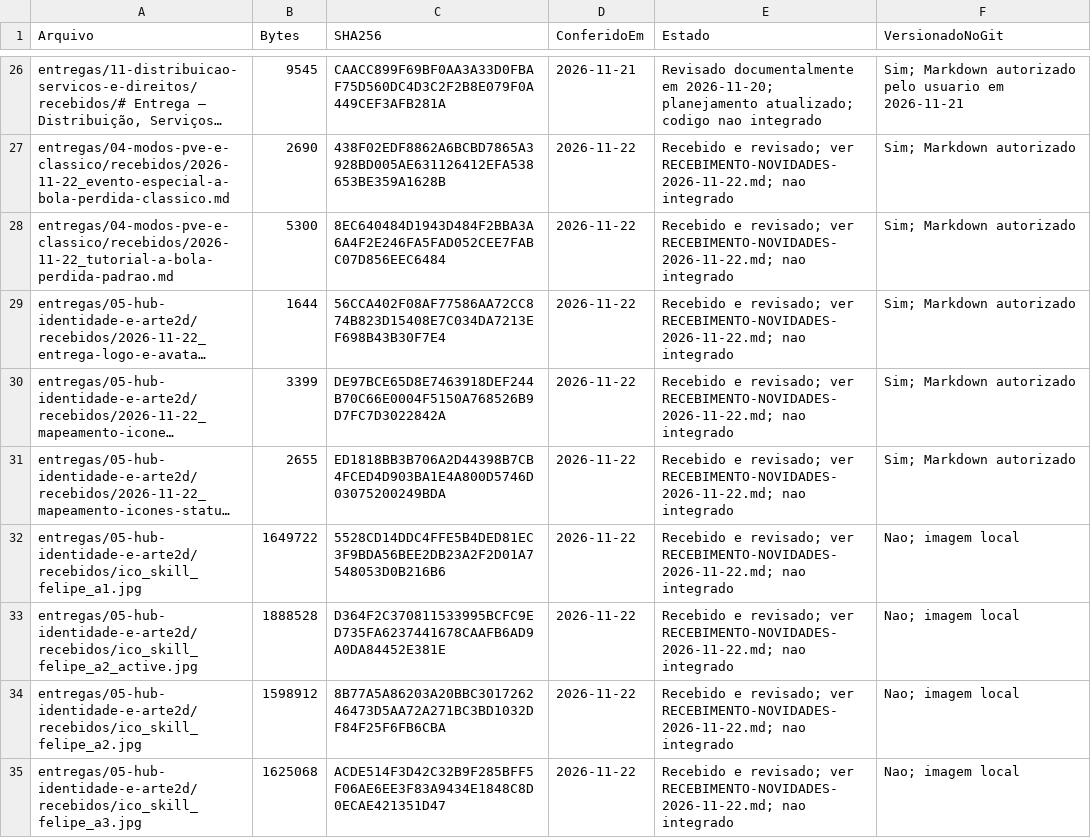
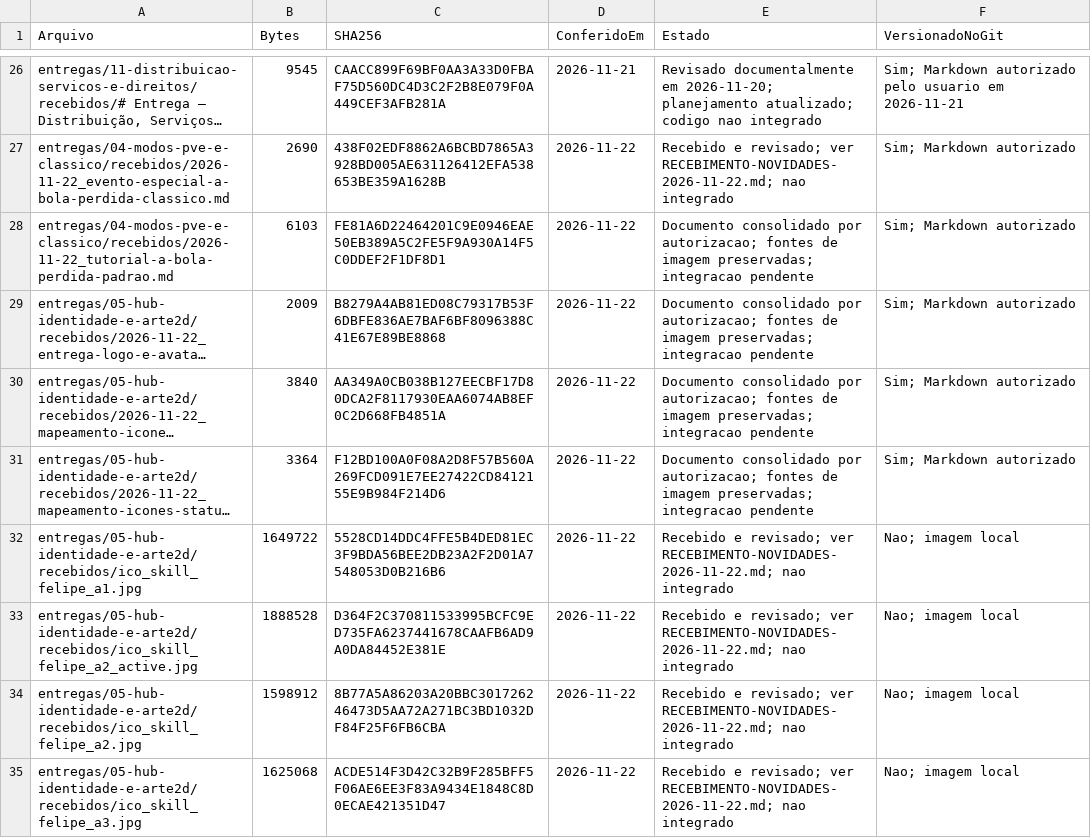
Before and after one commit to FelipeWolves/rpg-urbano, a CSV file: entregas/RECEBIMENTO.csv, drawn as a sheet; only a part is shown, gaps mark what is left out; long unchanged cells end in …; the diff names each change by its address in the sheet, - before the commit and + after, or states it on an @@ line.

```diff
--- a/entregas/RECEBIMENTO.csv
+++ b/entregas/RECEBIMENTO.csv
-B28 (Bytes): 5300
+B28 (Bytes): 6103
-C28 (SHA256): 8EC640484D1943D484F2BBA3A6A4F2E246FA5FAD052CEE7FABC07D856EEC6484
+C28 (SHA256): FE81A6D22464201C9E0946EAE50EB389A5C2FE5F9A930A14F5C0DDEF2F1DF8D1
-E28:E31 (Estado): Recebido e revisado; ver RECEBIMENTO-NOVIDADES-2026-11-22.md; nao integrado
+E28:E31 (Estado): Documento consolidado por autorizacao; fontes de imagem preservadas; integracao pendente
-B29 (Bytes): 1644
+B29 (Bytes): 2009
-C29 (SHA256): 56CCA402F08AF77586AA72CC874B823D15408E7C034DA7213EF698B43B30F7E4
+C29 (SHA256): B8279A4AB81ED08C79317B53F6DBFE836AE7BAF6BF8096388C41E67E89BE8868
-B30 (Bytes): 3399
+B30 (Bytes): 3840
-C30 (SHA256): DE97BCE65D8E7463918DEF244B70C66E0004F5150A768526B9D7FC7D3022842A
+C30 (SHA256): AA349A0CB038B127EECBF17D80DCA2F8117930EAA6074AB8EF0C2D668FB4851A
-B31 (Bytes): 2655
+B31 (Bytes): 3364
-C31 (SHA256): ED1818BB3B706A2D44398B7CB4FCED4D903BA1E4A800D5746D03075200249BDA
+C31 (SHA256): F12BD100A0F08A2D8F57B560A269FCD091E7EE27422CD8412155E9B984F214D6
```
Also changed, not shown: entregas/CONTROLE.csv, entregas/RECEBIMENTO-HISTORICO.csv, 18 other files.
